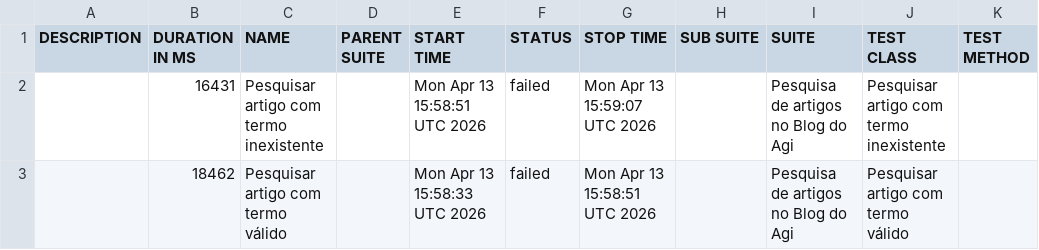
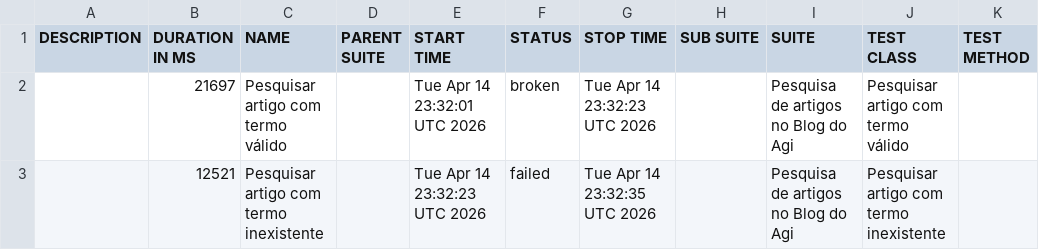
Before and after one commit to Raimundog4/agi-web-automacao, a CSV file: data/suites.csv, drawn as a sheet.

```diff
--- a/data/suites.csv
+++ b/data/suites.csv
@@ -1,3 +1,3 @@
 "DESCRIPTION","DURATION IN MS","NAME","PARENT SUITE","START TIME","STATUS","STOP TIME","SUB SUITE","SUITE","TEST CLASS","TEST METHOD"
-"","16431","Pesquisar artigo com termo inexistente","","Mon Apr 13 15:58:51 UTC 2026","failed","Mon Apr 13 15:59:07 UTC 2026","","Pesquisa de artigos no Blog do Agi","Pesquisar artigo com termo inexistente",""
-"","18462","Pesquisar artigo com termo válido","","Mon Apr 13 15:58:33 UTC 2026","failed","Mon Apr 13 15:58:51 UTC 2026","","Pesquisa de artigos no Blog do Agi","Pesquisar artigo com termo válido",""
+"","21697","Pesquisar artigo com termo válido","","Tue Apr 14 23:32:01 UTC 2026","broken","Tue Apr 14 23:32:23 UTC 2026","","Pesquisa de artigos no Blog do Agi","Pesquisar artigo com termo válido",""
+"","12521","Pesquisar artigo com termo inexistente","","Tue Apr 14 23:32:23 UTC 2026","failed","Tue Apr 14 23:32:35 UTC 2026","","Pesquisa de artigos no Blog do Agi","Pesquisar artigo com termo inexistente",""
```
Also changed, not shown: data/behaviors.csv, 32 other files.
